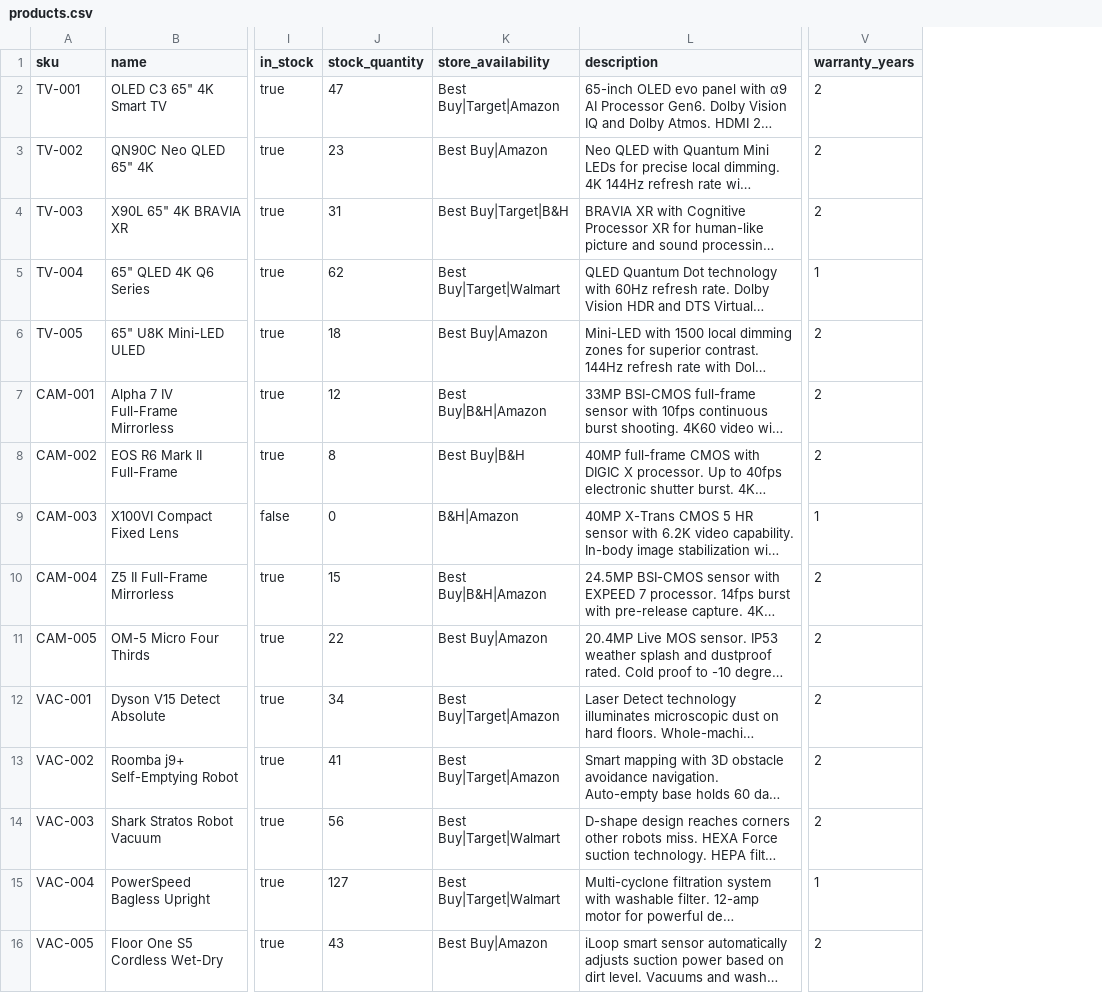
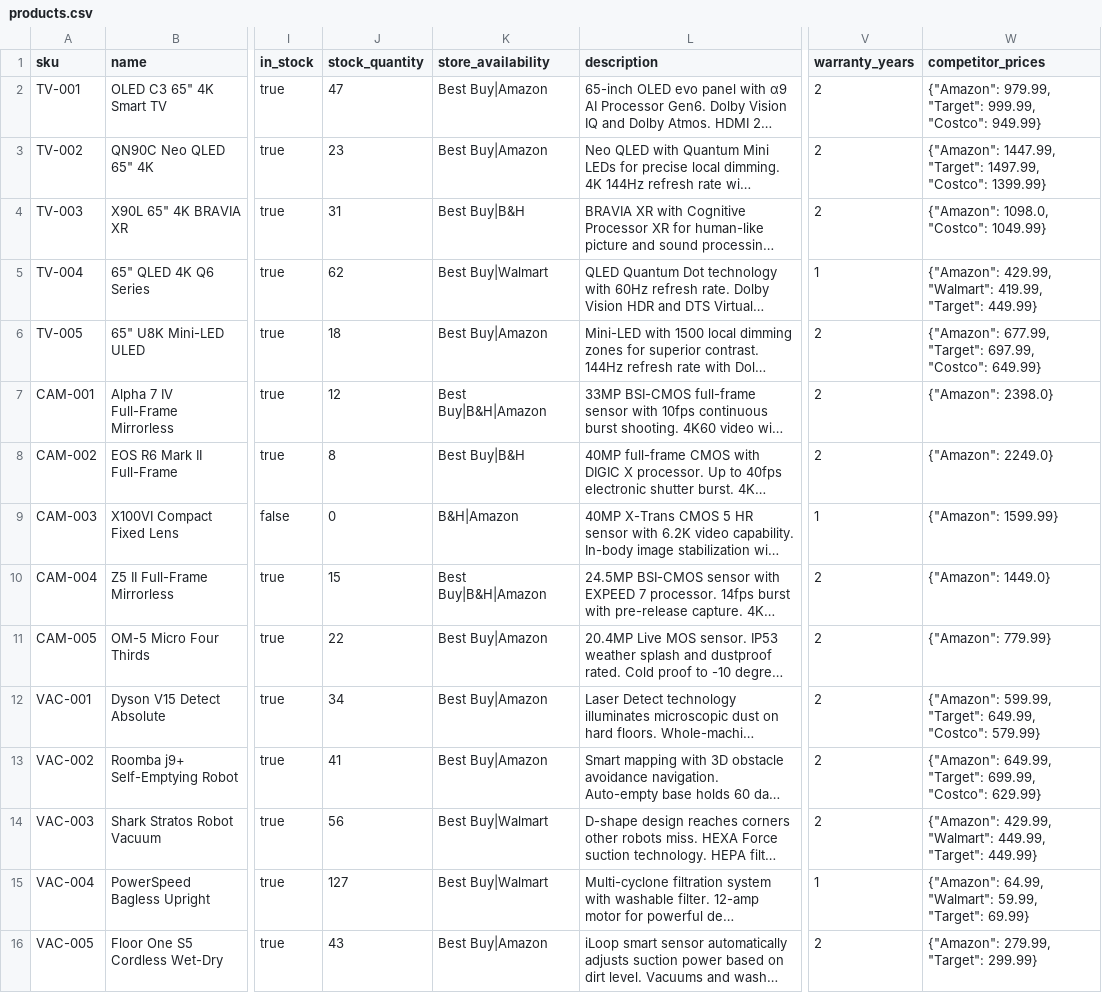
Before and after one commit to itsChanelML/nemo-retail-agentic-reference, a CSV file: data/products.csv, drawn as a sheet; only a part is shown, gaps mark what is left out; long unchanged cells end in …; the diff covers the shown part only; the diff names each change by its address in the sheet, - before the commit and + after, or states it on an @@ line.

Commit message:
feat: add price match tool for in-store sales specialists
- New PriceMatchChecker tool compares Best Buy price against Amazon, Target, Walmart and Costco
- Added competitor_prices field to all 50 products in the CSV
- Agent now flags price match eligible products and calculates customer savings
- Reframes ShopMind as an in-store retail intelligence tool

```diff
--- a/data/products.csv
+++ b/data/products.csv
+column W (competitor_prices), rows 2-16: {"Amazon": 979.99, "Target": 999.99, "Costco": 949.99} | {"Amazon": 1447.99, "Target": 1497.99, "Costco": 1399.99} | {"Amazon": 1098.0, "Costco": 1049.99} | {"Amazon": 429.99, "Walmart": 419.99, "Target": 449.99} | {"Amazon": 677.99, "Target": 697.99, "Costco": 649.99} | {"Amazon": 2398.0} | {"Amazon": 2249.0} | {"Amazon": 1599.99} | {"Amazon": 1449.0} | {"Amazon": 779.99} | {"Amazon": 599.99, "Target": 649.99, "Costco": 579.99} | {"Amazon": 649.99, "Target": 699.99, "Costco": 629.99} | {"Amazon": 429.99, "Walmart": 449.99, "Target": 449.99} | {"Amazon": 64.99, "Walmart": 59.99, "Target": 69.99} | {"Amazon": 279.99, "Target": 299.99}
-K2 (store_availability): Best Buy|Target|Amazon
+K2 (store_availability): Best Buy|Amazon
-K4 (store_availability): Best Buy|Target|B&H
+K4 (store_availability): Best Buy|B&H
-K5 (store_availability): Best Buy|Target|Walmart
+K5 (store_availability): Best Buy|Walmart
-K12:K13 (store_availability): Best Buy|Target|Amazon
+K12:K13 (store_availability): Best Buy|Amazon
-K14:K15 (store_availability): Best Buy|Target|Walmart
+K14:K15 (store_availability): Best Buy|Walmart
```
Also changed, not shown: 18 edited cells elsewhere in this file, 3 other files.
